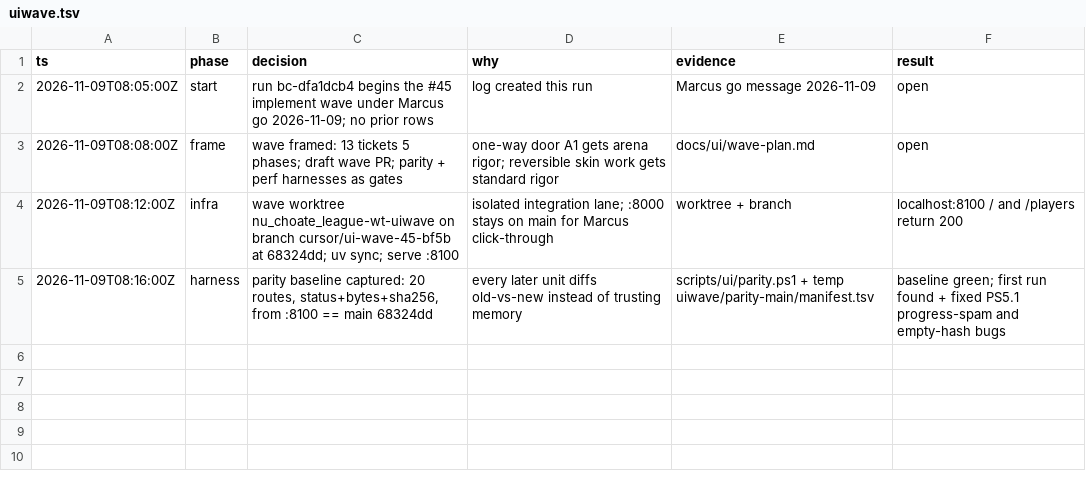
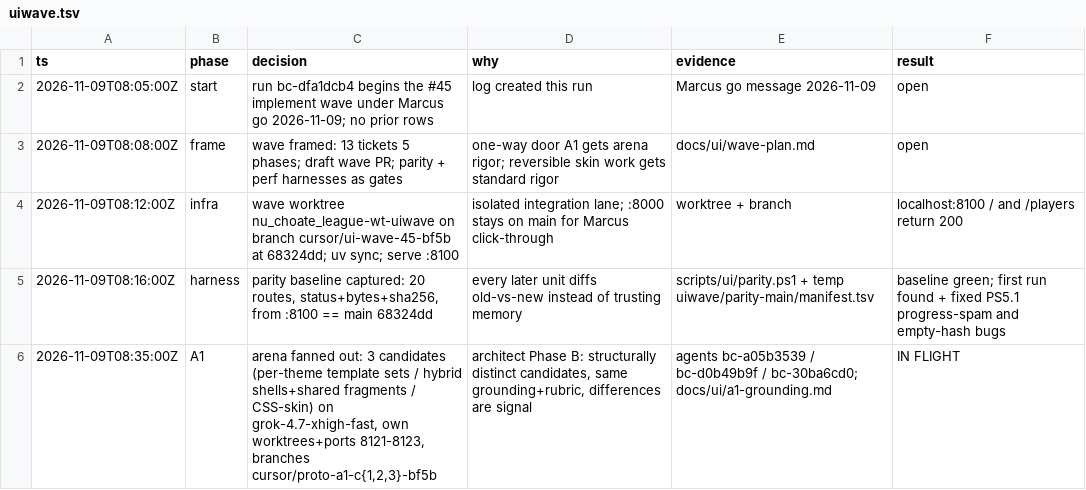
Before and after one commit to Quadram13/nu_choate_league, a TSV file: .audit/uiwave.tsv, drawn as a sheet.

Commit message:
audit: A1 arena fanned out (3 candidates)

```diff
--- a/.audit/uiwave.tsv
+++ b/.audit/uiwave.tsv
@@ -5 +5,2 @@ ts	phase	decision	why	evidence	result
 2026-11-09T08:16:00Z	harness	parity baseline captured: 20 routes, status+bytes+sha256, from :8100 == main 68324dd	every later unit diffs old-vs-new instead of trusting memory	scripts/ui/parity.ps1 + temp uiwave/parity-main/manifest.tsv	baseline green; first run found + fixed PS5.1 progress-spam and empty-hash bugs
+2026-11-09T08:35:00Z	A1	arena fanned out: 3 candidates (per-theme template sets / hybrid shells+shared fragments / CSS-skin) on grok-4.7-xhigh-fast, own worktrees+ports 8121-8123, branches cursor/proto-a1-c{1,2,3}-bf5b	architect Phase B: structurally distinct candidates, same grounding+rubric, differences are signal	agents bc-a05b3539 / bc-d0b49b9f / bc-30ba6cd0; docs/ui/a1-grounding.md	IN FLIGHT
```
